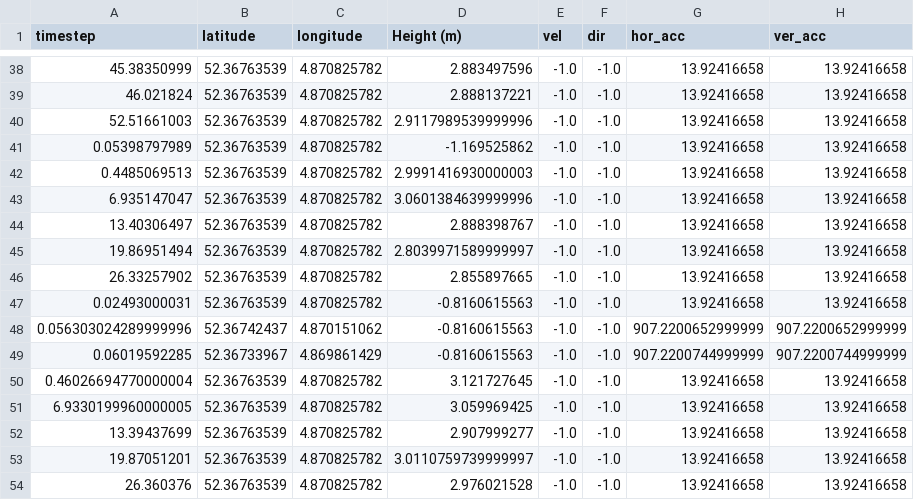
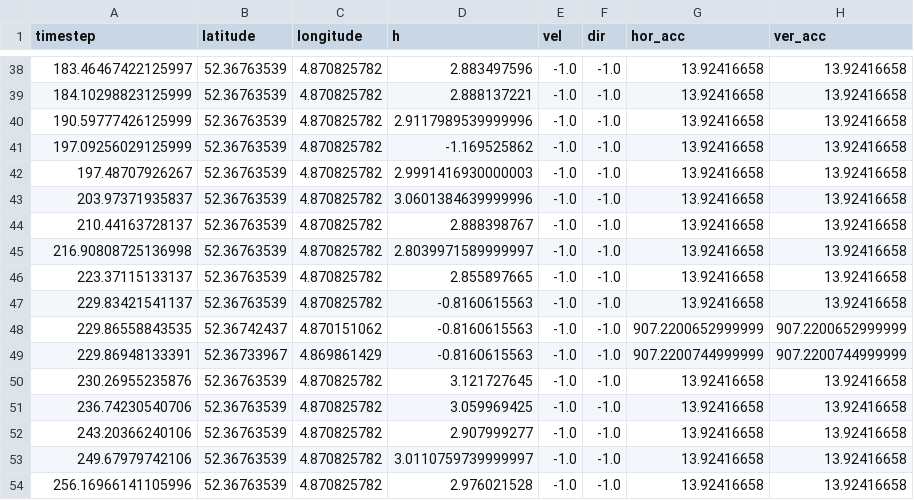
Before and after one commit to florencecornelissen/ML4QS2023A1, a CSV file: Python3Code/datasets/exercises/DataIvo/Locationivo.csv, drawn as a sheet; only a part is shown, gaps mark what is left out; the diff covers the shown part only.

```diff
--- a/Python3Code/datasets/exercises/DataIvo/Locationivo.csv
+++ b/Python3Code/datasets/exercises/DataIvo/Locationivo.csv
@@ -1 +1 @@
-timestep,latitude,longitude,Height (m),vel,dir,hor_acc,ver_acc
+timestep,latitude,longitude,h,vel,dir,hor_acc,ver_acc
@@ -38,17 +38,17 @@ timestep,latitude,longitude,Height (m),vel,dir,hor_acc,ver_acc
-45.38350999,52.36763539,4.870825782,2.883497596,-1.0,-1.0,13.92416658,13.92416658
-46.021824,52.36763539,4.870825782,2.888137221,-1.0,-1.0,13.92416658,13.92416658
-52.51661003,52.36763539,4.870825782,2.9117989539999996,-1.0,-1.0,13.92416658,13.92416658
-0.05398797989,52.36763539,4.870825782,-1.169525862,-1.0,-1.0,13.92416658,13.92416658
-0.4485069513,52.36763539,4.870825782,2.9991416930000003,-1.0,-1.0,13.92416658,13.92416658
-6.935147047,52.36763539,4.870825782,3.0601384639999996,-1.0,-1.0,13.92416658,13.92416658
-13.40306497,52.36763539,4.870825782,2.888398767,-1.0,-1.0,13.92416658,13.92416658
-19.86951494,52.36763539,4.870825782,2.8039971589999997,-1.0,-1.0,13.92416658,13.92416658
-26.33257902,52.36763539,4.870825782,2.855897665,-1.0,-1.0,13.92416658,13.92416658
-0.02493000031,52.36763539,4.870825782,-0.8160615563,-1.0,-1.0,13.92416658,13.92416658
-0.056303024289999996,52.36742437,4.870151062,-0.8160615563,-1.0,-1.0,907.2200652999999,907.2200652999999
-0.06019592285,52.36733967,4.869861429,-0.8160615563,-1.0,-1.0,907.2200744999999,907.2200744999999
-0.46026694770000004,52.36763539,4.870825782,3.121727645,-1.0,-1.0,13.92416658,13.92416658
-6.9330199960000005,52.36763539,4.870825782,3.059969425,-1.0,-1.0,13.92416658,13.92416658
-13.39437699,52.36763539,4.870825782,2.907999277,-1.0,-1.0,13.92416658,13.92416658
-19.87051201,52.36763539,4.870825782,3.0110759739999997,-1.0,-1.0,13.92416658,13.92416658
-26.360376,52.36763539,4.870825782,2.976021528,-1.0,-1.0,13.92416658,13.92416658
+183.46467422125997,52.36763539,4.870825782,2.883497596,-1.0,-1.0,13.92416658,13.92416658
+184.10298823125999,52.36763539,4.870825782,2.888137221,-1.0,-1.0,13.92416658,13.92416658
+190.59777426125999,52.36763539,4.870825782,2.9117989539999996,-1.0,-1.0,13.92416658,13.92416658
+197.09256029125999,52.36763539,4.870825782,-1.169525862,-1.0,-1.0,13.92416658,13.92416658
+197.48707926267,52.36763539,4.870825782,2.9991416930000003,-1.0,-1.0,13.92416658,13.92416658
+203.97371935837,52.36763539,4.870825782,3.0601384639999996,-1.0,-1.0,13.92416658,13.92416658
+210.44163728137,52.36763539,4.870825782,2.888398767,-1.0,-1.0,13.92416658,13.92416658
+216.90808725136998,52.36763539,4.870825782,2.8039971589999997,-1.0,-1.0,13.92416658,13.92416658
+223.37115133137,52.36763539,4.870825782,2.855897665,-1.0,-1.0,13.92416658,13.92416658
+229.83421541137,52.36763539,4.870825782,-0.8160615563,-1.0,-1.0,13.92416658,13.92416658
+229.86558843535,52.36742437,4.870151062,-0.8160615563,-1.0,-1.0,907.2200652999999,907.2200652999999
+229.86948133391,52.36733967,4.869861429,-0.8160615563,-1.0,-1.0,907.2200744999999,907.2200744999999
+230.26955235876,52.36763539,4.870825782,3.121727645,-1.0,-1.0,13.92416658,13.92416658
+236.74230540706,52.36763539,4.870825782,3.059969425,-1.0,-1.0,13.92416658,13.92416658
+243.20366240106,52.36763539,4.870825782,2.907999277,-1.0,-1.0,13.92416658,13.92416658
+249.67979742106,52.36763539,4.870825782,3.0110759739999997,-1.0,-1.0,13.92416658,13.92416658
+256.16966141105996,52.36763539,4.870825782,2.976021528,-1.0,-1.0,13.92416658,13.92416658
```
Also changed, not shown: 27 edited cells elsewhere in this file, Python3Code/datasets/exercises/DataIvo/Barometerivo.csv, Python3Code/datasets/exercises/DataIvo/Proximityivo.csv, 10 other files.
